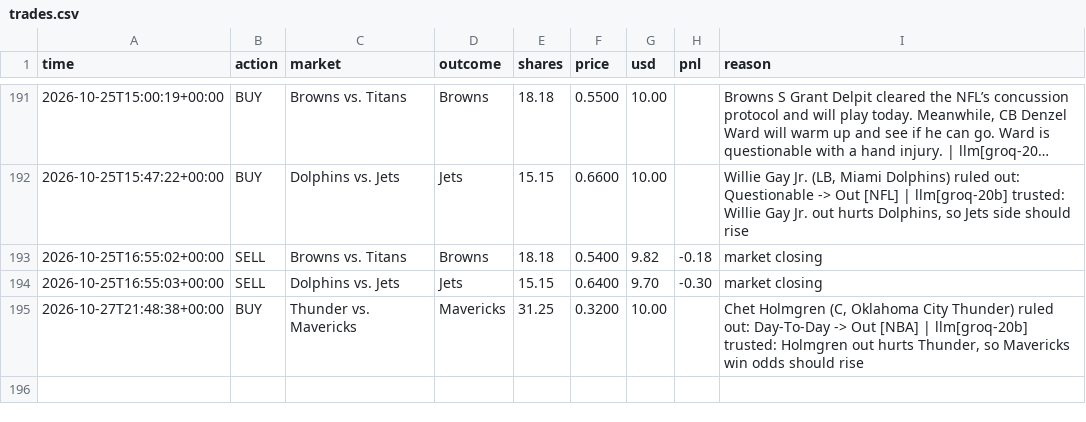
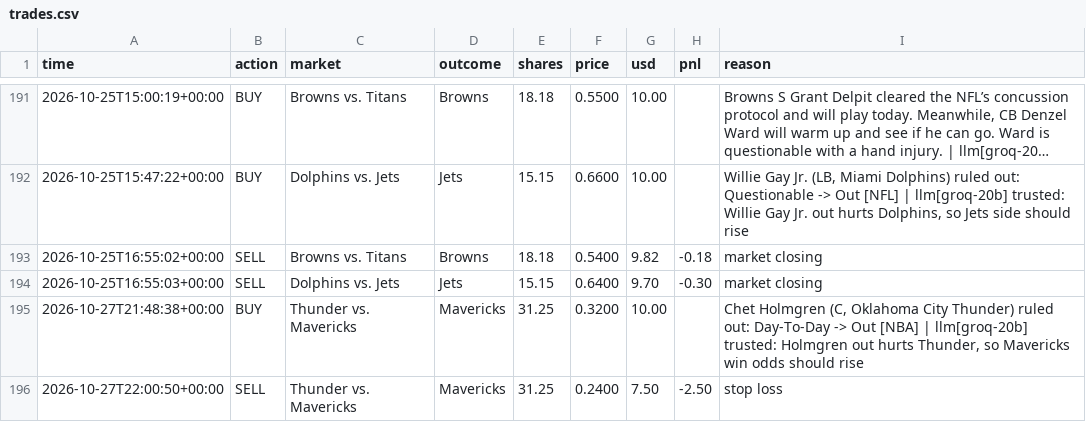
Before and after one commit to MoldyAxis395/polymarket-news-bot, a CSV file: data/trades.csv, drawn as a sheet; only a part is shown, gaps mark what is left out; long unchanged cells end in …; the diff names each change by its address in the sheet, - before the commit and + after, or states it on an @@ line.

```diff
--- a/data/trades.csv
+++ b/data/trades.csv
+row 196: 2026-10-27T22:00:50+00:00 | SELL | Thunder vs. Mavericks | Mavericks | 31.25 | 0.2400 | 7.50 | -2.50 | stop loss
```
Also changed, not shown: 9 other files.
